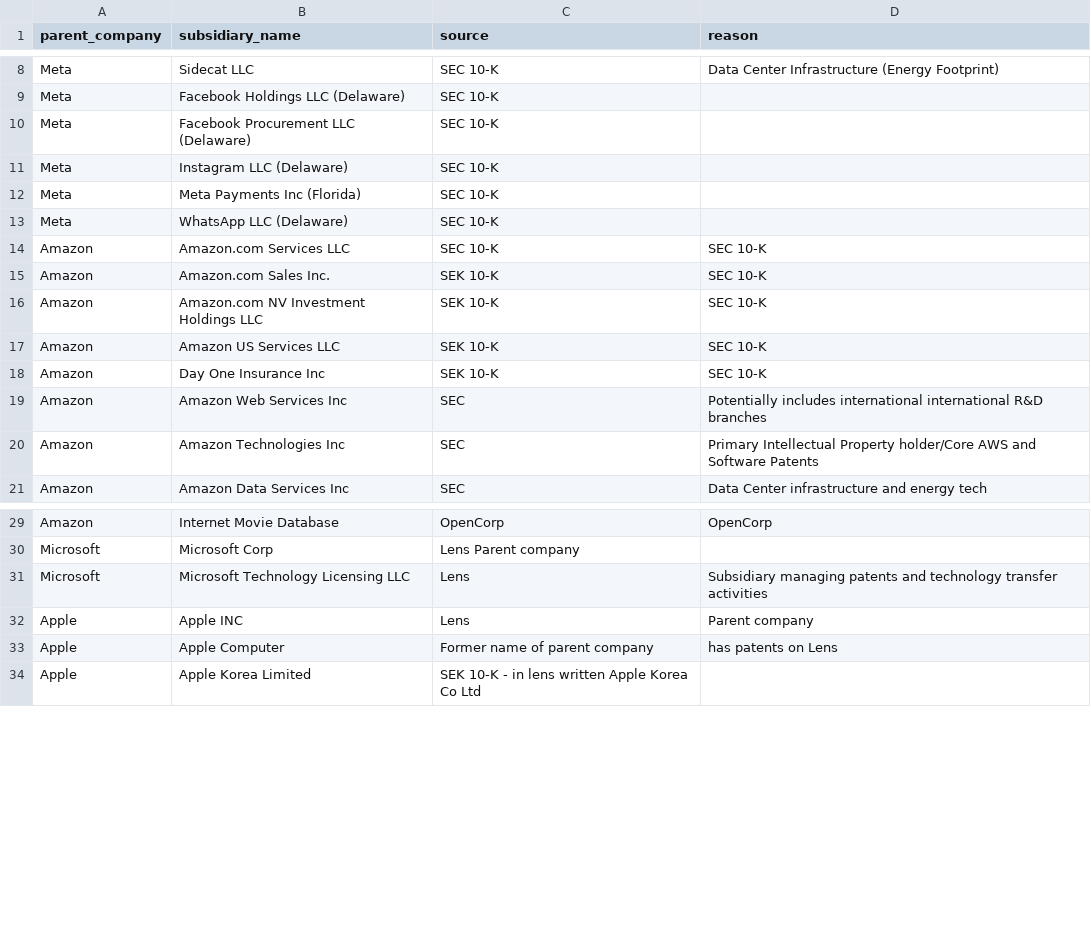
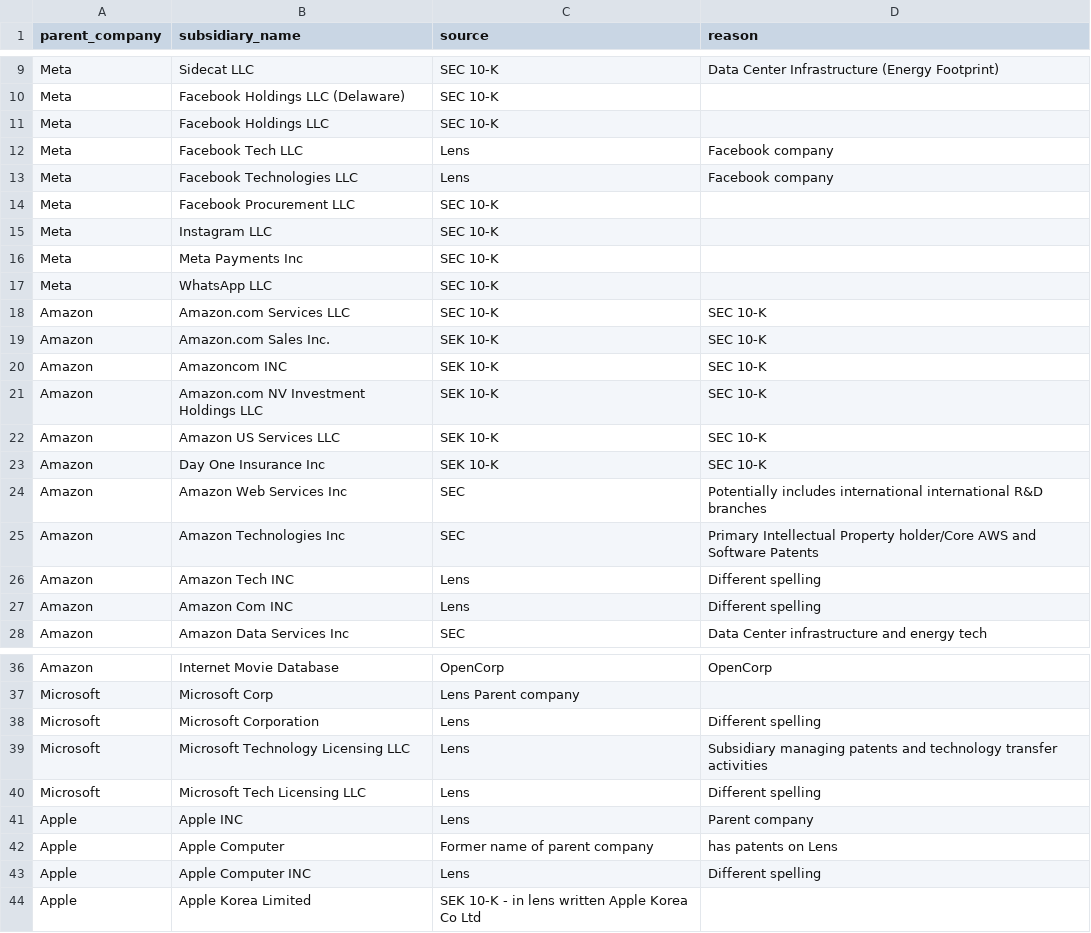
Before and after one commit to HoertiChristian/bigtech-climate-patents, a CSV file: subsidiaries.csv, drawn as a sheet; only a part is shown, gaps mark what is left out; the diff covers the shown part only.

Commit message:
first api call with data extraction

```diff
--- a/subsidiaries.csv
+++ b/subsidiaries.csv
@@ -9,8 +10,12 @@ Meta,Sidecat LLC,SEC 10-K,Data Center Infrastructure (Energy Footprint)
 Meta,Facebook Holdings LLC (Delaware),SEC 10-K
-Meta,Facebook Procurement LLC (Delaware),SEC 10-K
-Meta,Instagram LLC (Delaware),SEC 10-K
-Meta,Meta Payments Inc (Florida),SEC 10-K
-Meta,WhatsApp LLC (Delaware),SEC 10-K
+Meta,Facebook Holdings LLC,SEC 10-K
+Meta,Facebook Tech LLC, Lens,Facebook company
+Meta,Facebook Technologies LLC, Lens,Facebook company
+Meta,Facebook Procurement LLC,SEC 10-K
+Meta,Instagram LLC,SEC 10-K
+Meta,Meta Payments Inc,SEC 10-K
+Meta,WhatsApp LLC,SEC 10-K
 Amazon,Amazon.com Services LLC,SEC 10-K,SEC 10-K
 Amazon,Amazon.com Sales Inc.,SEK 10-K,SEC 10-K
+Amazon,Amazoncom INC ,SEK 10-K,SEC 10-K
 Amazon,Amazon.com NV Investment Holdings LLC,SEK 10-K,SEC 10-K
@@ -20,2 +25,4 @@ Amazon,Amazon Web Services Inc,SEC,Potentially includes international internatio
 Amazon,Amazon Technologies Inc,SEC,Primary Intellectual Property holder/Core AWS and Software Patents
+Amazon,Amazon Tech INC,Lens,Different spelling
+Amazon,Amazon Com INC,Lens,Different spelling
 Amazon,Amazon Data Services Inc,SEC,Data Center infrastructure and energy tech
@@ -30,2 +37,4 @@ Amazon,Internet Movie Database,OpenCorp,OpenCorp
 Microsoft,Microsoft Corp, Lens Parent company
+Microsoft,Microsoft Corporation,Lens,Different spelling
 Microsoft,Microsoft Technology Licensing LLC,Lens, Subsidiary managing patents and technology transfer activities
+Microsoft,Microsoft Tech Licensing LLC, Lens, Different spelling
@@ -33,0 +43 @@ Apple, Apple Computer, Former name of parent company, has patents on Lens
+Apple,Apple Computer INC,Lens, Different spelling
```
Also changed, not shown: 1 added row elsewhere in this file, 2 other files.
